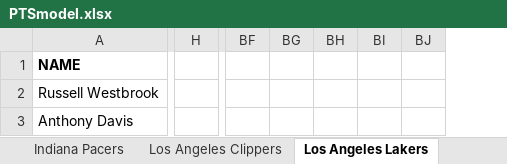
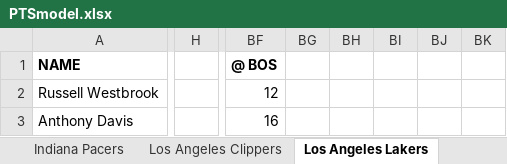
Before and after one commit to jdinh-782/nba_stats_trends, an Excel workbook: PTSmodel.xlsx, sheet Los Angeles Lakers, drawn as a sheet; only a part is shown, gaps mark what is left out; values as stored, in another font and other column widths than the file's, no borders; charts and pictures not drawn; removed rows and columns are numbered as before the commit, all else as after; the diff covers the shown part only; the diff names each change by its address in the sheet, - before the commit and + after, or states it on an @@ line.

```diff
--- a/PTSmodel.xlsx (sheet Los Angeles Lakers)
+++ b/PTSmodel.xlsx (sheet Los Angeles Lakers)
-column H, empty
+column H, empty
-column BF, empty
-column BG, empty
-column BH, empty
-column BI, empty
-column BJ, empty
+column BF (@ BOS), rows 2-3: 12 | 16
+column BG, empty
+column BH, empty
+column BI, empty
+column BJ, empty
+column BK, empty
```
Also changed, not shown: 4 added rows, 4 removed rows and 202 edited cells elsewhere in this sheet, sheet New Orleans Pelicans, sheet Toronto Raptors, sheet Utah Jazz, sheet Detroit Pistons, sheet Dallas Mavericks, sheet Milwaukee Bucks, 23 more sheets, formulas that keep their value, charts or pictures, 4 other files.
